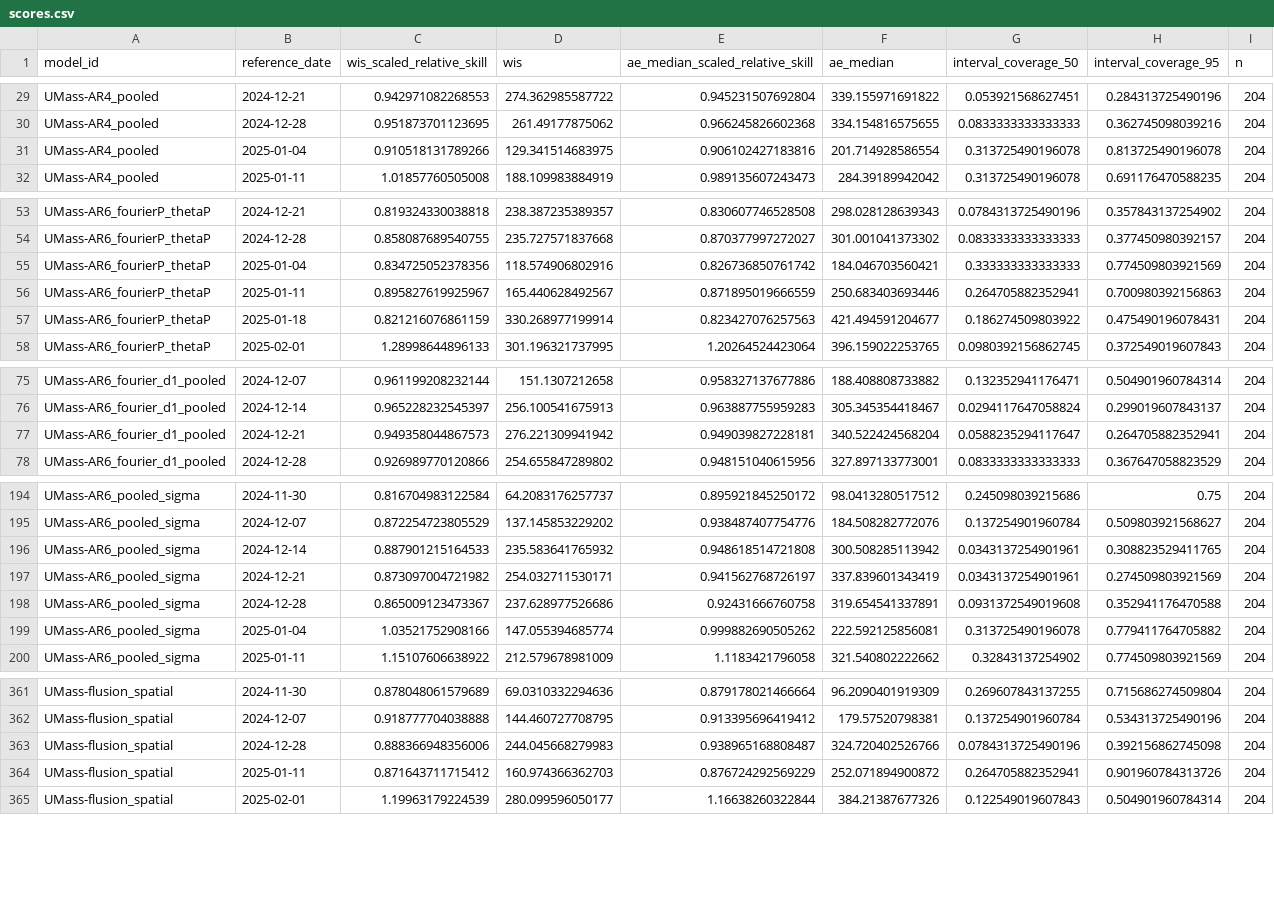
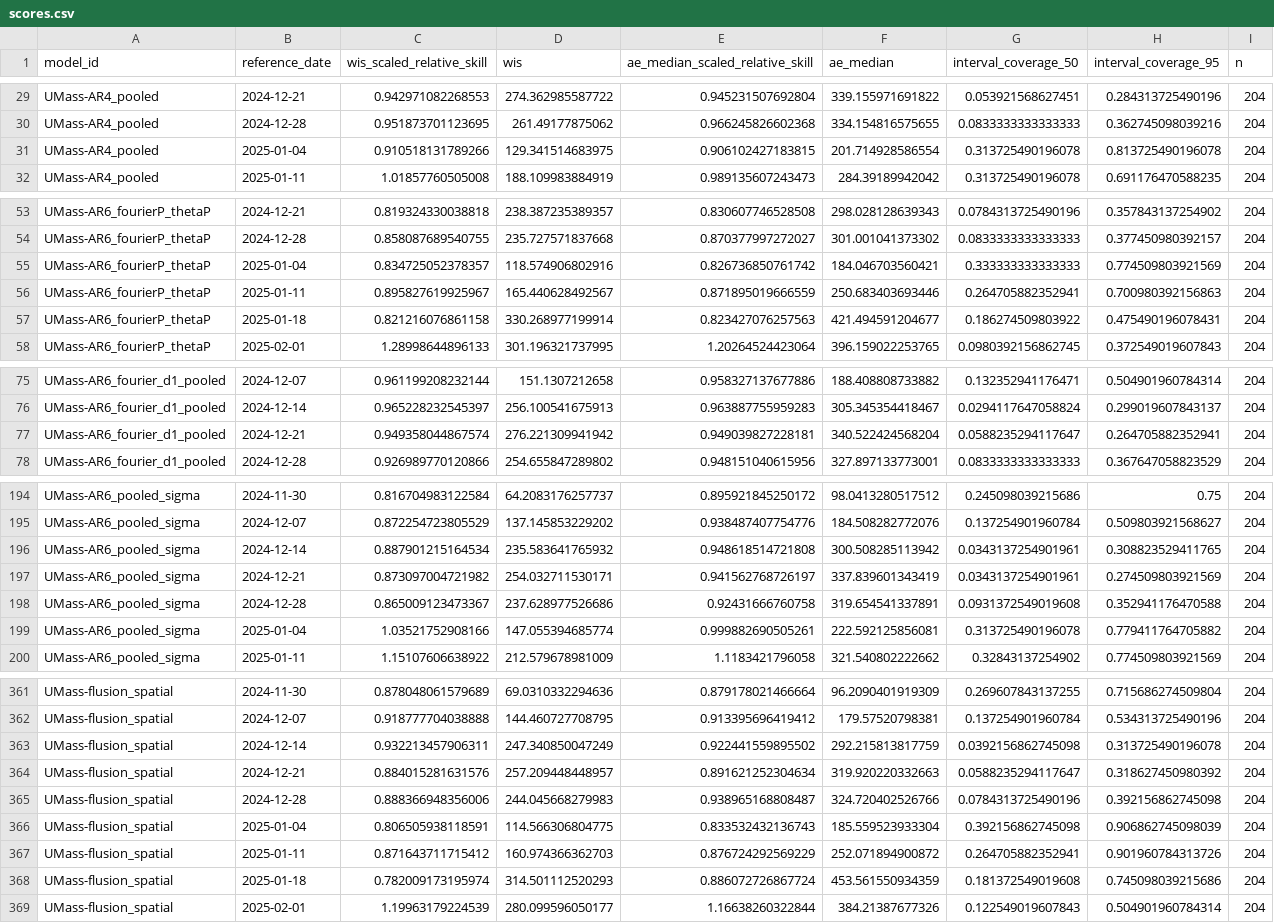
Before and after one commit to reichlab/forecast-sandbox-2025-2026-dashboard, a CSV file: scores/wk inc flu hosp/2024-2025 season, state level/reference_date/scores.csv, drawn as a sheet; only a part is shown, gaps mark what is left out.

```diff
--- a/scores/wk inc flu hosp/2024-2025 season, state level/reference_date/scores.csv
+++ b/scores/wk inc flu hosp/2024-2025 season, state level/reference_date/scores.csv
@@ -30,3 +30,3 @@
 "UMass-AR4_pooled",2024-12-28,0.951873701123695,261.49177875062,0.966245826602368,334.154816575655,0.0833333333333333,0.362745098039216,204
-"UMass-AR4_pooled",2025-01-04,0.910518131789266,129.341514683975,0.906102427183816,201.714928586554,0.313725490196078,0.813725490196078,204
+"UMass-AR4_pooled",2025-01-04,0.910518131789266,129.341514683975,0.906102427183815,201.714928586554,0.313725490196078,0.813725490196078,204
 "UMass-AR4_pooled",2025-01-11,1.01857760505008,188.109983884919,0.989135607243473,284.39189942042,0.313725490196078,0.691176470588235,204
@@ -54,5 +54,5 @@
 "UMass-AR6_fourierP_thetaP",2024-12-28,0.858087689540755,235.727571837668,0.870377997272027,301.001041373302,0.0833333333333333,0.377450980392157,204
-"UMass-AR6_fourierP_thetaP",2025-01-04,0.834725052378356,118.574906802916,0.826736850761742,184.046703560421,0.333333333333333,0.774509803921569,204
+"UMass-AR6_fourierP_thetaP",2025-01-04,0.834725052378357,118.574906802916,0.826736850761742,184.046703560421,0.333333333333333,0.774509803921569,204
 "UMass-AR6_fourierP_thetaP",2025-01-11,0.895827619925967,165.440628492567,0.871895019666559,250.683403693446,0.264705882352941,0.700980392156863,204
-"UMass-AR6_fourierP_thetaP",2025-01-18,0.821216076861159,330.268977199914,0.823427076257563,421.494591204677,0.186274509803922,0.475490196078431,204
+"UMass-AR6_fourierP_thetaP",2025-01-18,0.821216076861158,330.268977199914,0.823427076257563,421.494591204677,0.186274509803922,0.475490196078431,204
 "UMass-AR6_fourierP_thetaP",2025-02-01,1.28998644896133,301.196321737995,1.20264524423064,396.159022253765,0.0980392156862745,0.372549019607843,204
@@ -76,3 +76,3 @@
 "UMass-AR6_fourier_d1_pooled",2024-12-14,0.965228232545397,256.100541675913,0.963887755959283,305.345354418467,0.0294117647058824,0.299019607843137,204
-"UMass-AR6_fourier_d1_pooled",2024-12-21,0.949358044867573,276.221309941942,0.949039827228181,340.522424568204,0.0588235294117647,0.264705882352941,204
+"UMass-AR6_fourier_d1_pooled",2024-12-21,0.949358044867574,276.221309941942,0.949039827228181,340.522424568204,0.0588235294117647,0.264705882352941,204
 "UMass-AR6_fourier_d1_pooled",2024-12-28,0.926989770120866,254.655847289802,0.948151040615956,327.897133773001,0.0833333333333333,0.367647058823529,204
@@ -195,6 +195,6 @@
 "UMass-AR6_pooled_sigma",2024-12-07,0.872254723805529,137.145853229202,0.938487407754776,184.508282772076,0.137254901960784,0.509803921568627,204
-"UMass-AR6_pooled_sigma",2024-12-14,0.887901215164533,235.583641765932,0.948618514721808,300.508285113942,0.0343137254901961,0.308823529411765,204
+"UMass-AR6_pooled_sigma",2024-12-14,0.887901215164534,235.583641765932,0.948618514721808,300.508285113942,0.0343137254901961,0.308823529411765,204
 "UMass-AR6_pooled_sigma",2024-12-21,0.873097004721982,254.032711530171,0.941562768726197,337.839601343419,0.0343137254901961,0.274509803921569,204
 "UMass-AR6_pooled_sigma",2024-12-28,0.865009123473367,237.628977526686,0.92431666760758,319.654541337891,0.0931372549019608,0.352941176470588,204
-"UMass-AR6_pooled_sigma",2025-01-04,1.03521752908166,147.055394685774,0.999882690505262,222.592125856081,0.313725490196078,0.779411764705882,204
+"UMass-AR6_pooled_sigma",2025-01-04,1.03521752908166,147.055394685774,0.999882690505261,222.592125856081,0.313725490196078,0.779411764705882,204
 "UMass-AR6_pooled_sigma",2025-01-11,1.15107606638922,212.579678981009,1.1183421796058,321.540802222662,0.32843137254902,0.774509803921569,204
@@ -362,4 +362,8 @@
 "UMass-flusion_spatial",2024-12-07,0.918777704038888,144.460727708795,0.913395696419412,179.57520798381,0.137254901960784,0.534313725490196,204
+"UMass-flusion_spatial",2024-12-14,0.932213457906311,247.340850047249,0.922441559895502,292.215813817759,0.0392156862745098,0.313725490196078,204
+"UMass-flusion_spatial",2024-12-21,0.884015281631576,257.209448448957,0.891621252304634,319.920220332663,0.0588235294117647,0.318627450980392,204
 "UMass-flusion_spatial",2024-12-28,0.888366948356006,244.045668279983,0.938965168808487,324.720402526766,0.0784313725490196,0.392156862745098,204
+"UMass-flusion_spatial",2025-01-04,0.806505938118591,114.566306804775,0.833532432136743,185.559523933304,0.392156862745098,0.906862745098039,204
 "UMass-flusion_spatial",2025-01-11,0.871643711715412,160.974366362703,0.876724292569229,252.071894900872,0.264705882352941,0.901960784313726,204
+"UMass-flusion_spatial",2025-01-18,0.782009173195974,314.501112520293,0.886072726867724,453.561550934359,0.181372549019608,0.745098039215686,204
 "UMass-flusion_spatial",2025-02-01,1.19963179224539,280.099596050177,1.16638260322844,384.21387677326,0.122549019607843,0.504901960784314,204
```
Also changed, not shown: scores/wk inc flu hosp/2023-2024 season, state level/target_end_date/scores.csv, scores/wk inc flu hosp/2024-2025 season, US national level/reference_date/scores.csv, 22 other files.
